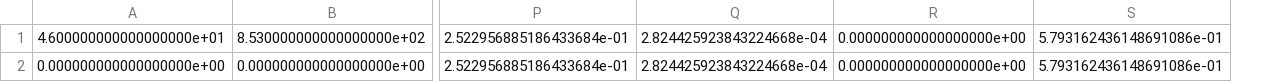
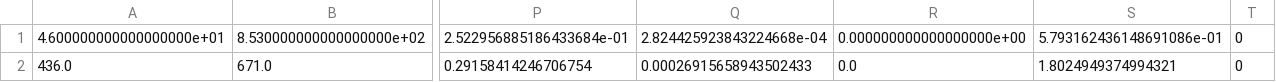
Before and after one commit to NYC00kie/SciComp, a CSV file: Survivor.csv, drawn as a sheet; only a part is shown, gaps mark what is left out; removed rows and columns are numbered as before the commit, all else as after; rows hold the shown columns only; the diff names each change by its address in the sheet, - before the commit and + after, or states it on an @@ line.

Commit message:
new data and saving generational number | added latest Survivor to Survivors.csv | interesting Results, with Ethanol going back up

```diff
--- a/Survivor.csv
+++ b/Survivor.csv
+column T, row 1: 0
-row 2: 0.000000000000000000e+00 | 0.000000000000000000e+00 | 2.522956885186433684e-01 | 2.824425923843224668e-04 | 0.000000000000000000e+00 | 5.793162436148691086e-01
+row 2: 436.0 | 671.0 | 0.29158414246706754 | 0.00026915658943502433 | 0.0 | 1.8024949374994321 | 0
```
Also changed, not shown: 40 other files.
